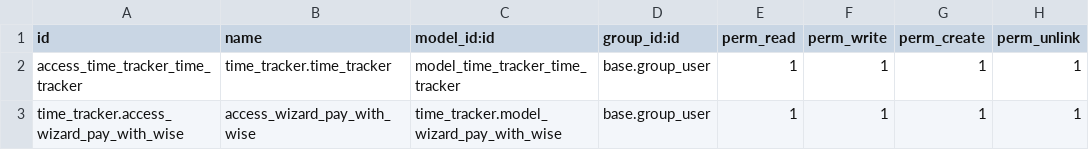
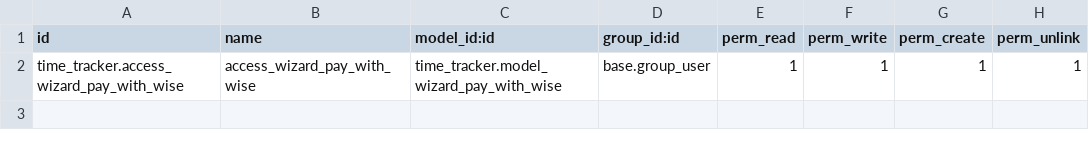
Before and after one commit to Ybraver1/odoo-tech-craft, a CSV file: time_tracker/security/ir.model.access.csv, drawn as a sheet.

Commit message:
fix

```diff
--- a/time_tracker/security/ir.model.access.csv
+++ b/time_tracker/security/ir.model.access.csv
@@ -1,3 +1,2 @@
 id,name,model_id:id,group_id:id,perm_read,perm_write,perm_create,perm_unlink
-access_time_tracker_time_tracker,time_tracker.time_tracker,model_time_tracker_time_tracker,base.group_user,1,1,1,1
 time_tracker.access_wizard_pay_with_wise,access_wizard_pay_with_wise,time_tracker.model_wizard_pay_with_wise,base.group_user,1,1,1,1
```
